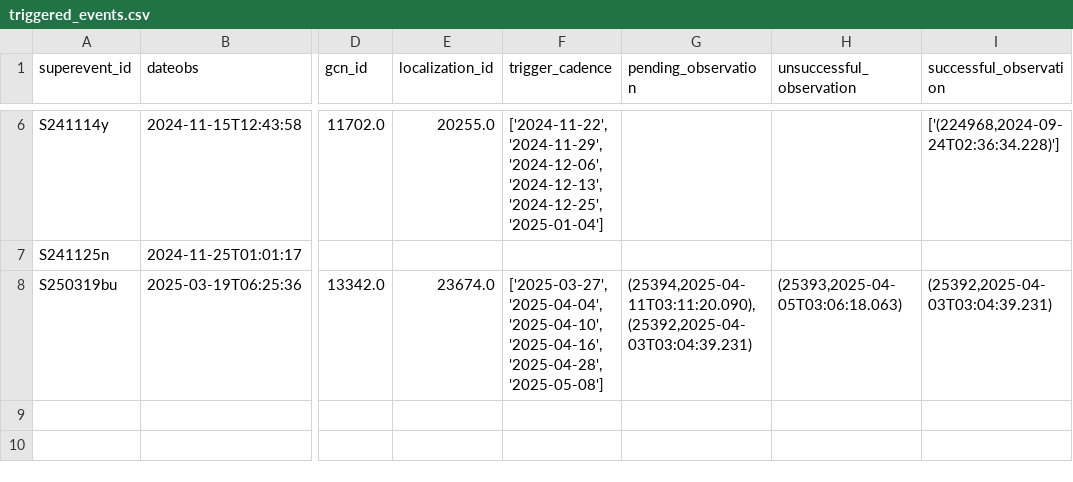
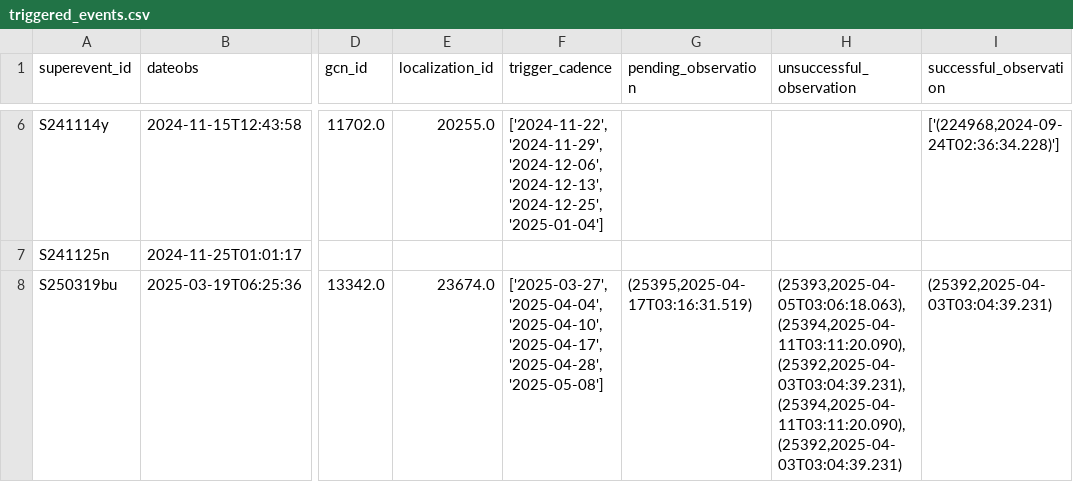
Before and after one commit to knolan10/BBHBot, a CSV file: TriggerBot/bot/data/triggered_events.csv, drawn as a sheet; only a part is shown, gaps mark what is left out; the diff names each change by its address in the sheet, - before the commit and + after, or states it on an @@ line.

```diff
--- a/TriggerBot/bot/data/triggered_events.csv
+++ b/TriggerBot/bot/data/triggered_events.csv
-F8 (trigger_cadence): …'2025-04-04', '2025-04-10', '2025-04-16', '2025-04-28', '2025-05-08']
+F8 (trigger_cadence): …'2025-04-04', '2025-04-10', '2025-04-17', '2025-04-28', '2025-05-08']
-G8 (pending_observation): (25394,2025-04-11T03:11:20.090),(25392,2025-04-03T03:04:39.231)
+G8 (pending_observation): (25395,2025-04-17T03:16:31.519)
-H8 (unsuccessful_observation): (25393,2025-04-05T03:06:18.063)
+H8 (unsuccessful_observation): (25393,2025-04-05T03:06:18.063),(25394,2025-04-11T03:11:20.090),(25392,2025-04-03T03:04:39.231),(25394,2025-04-11T03:11:20.090),(25392,2025-04-03T03:04:39.231)
```
Also changed, not shown: 9 other files.
